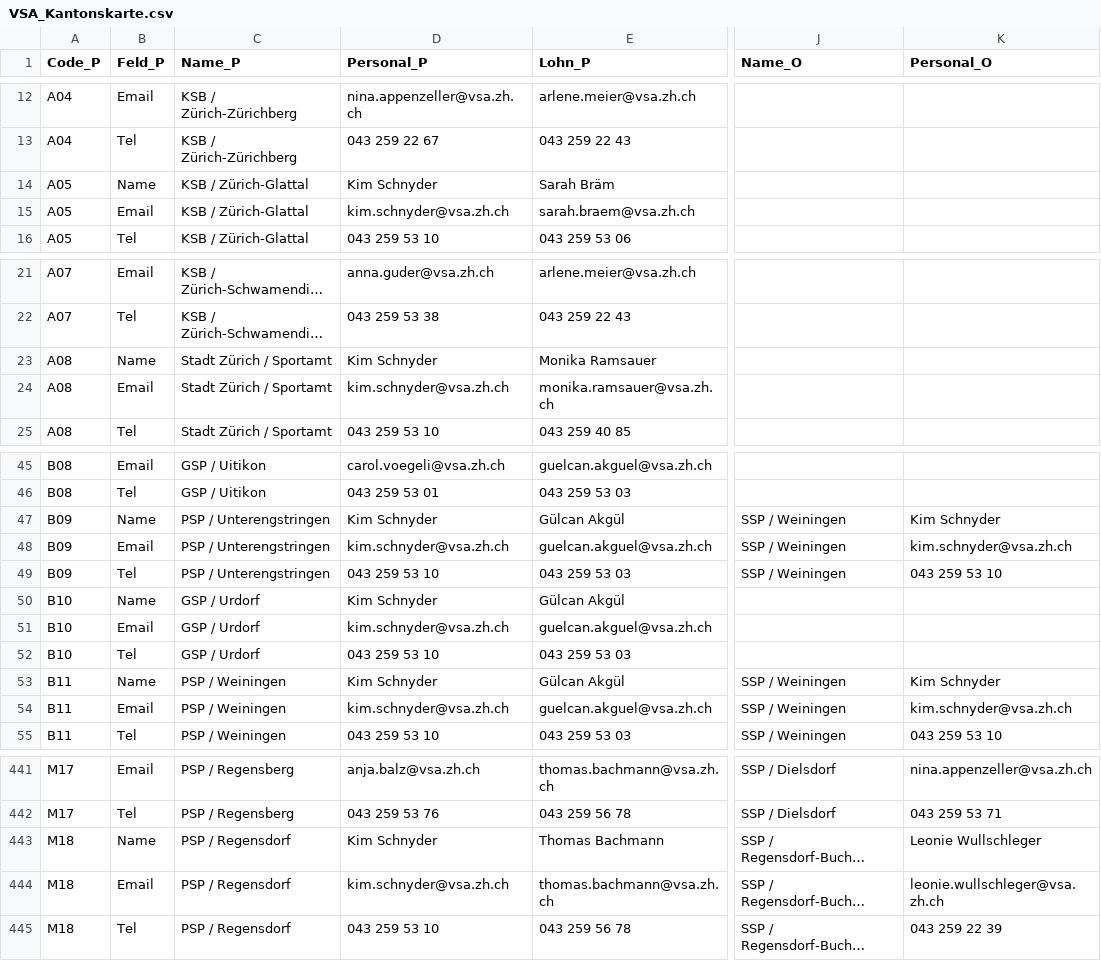
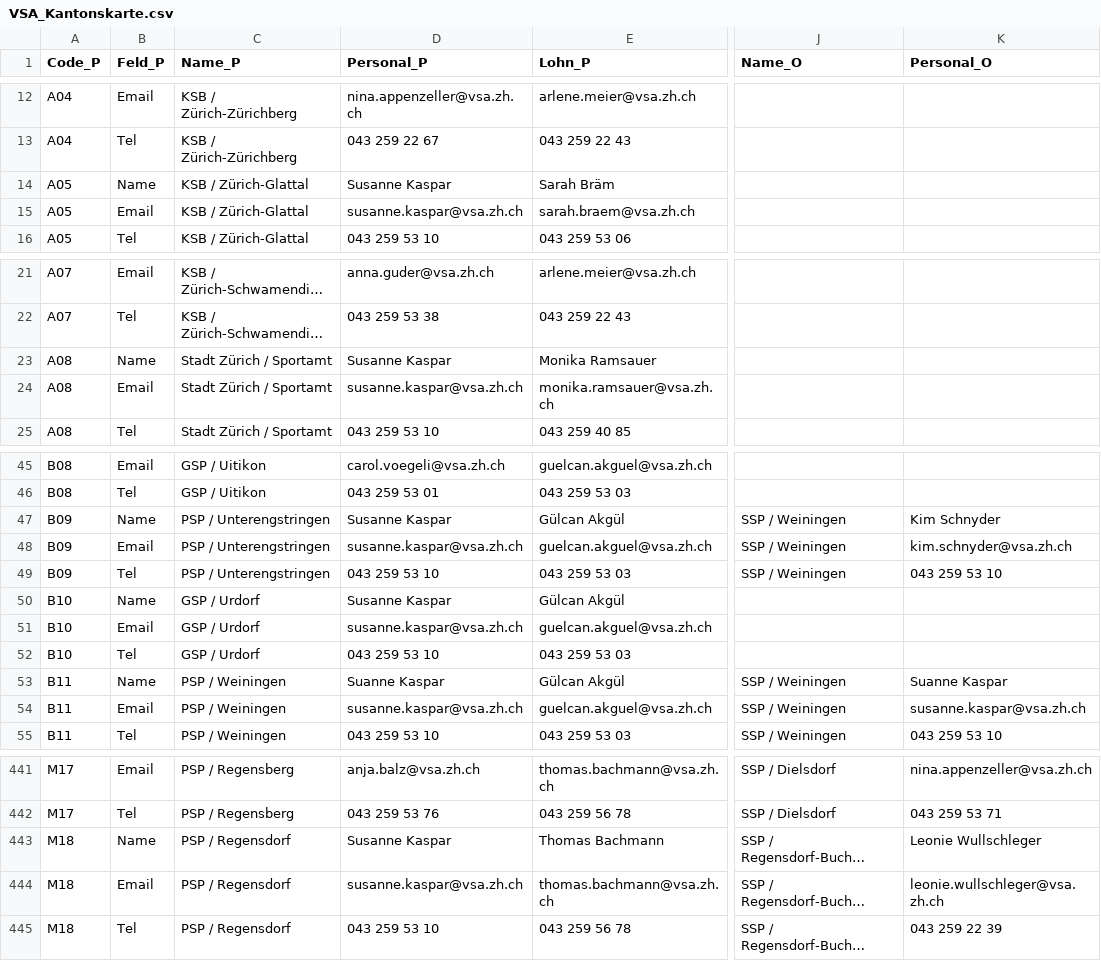
Before and after one commit to statistikZH/Visualisierung_VSAKarte, a CSV file: Data/VSA_Kantonskarte.csv, drawn as a sheet; only a part is shown, gaps mark what is left out; long unchanged cells end in …; the diff names each change by its address in the sheet, - before the commit and + after, or states it on an @@ line.

Commit message:
Update VSA_Kantonskarte.csv

```diff
--- a/Data/VSA_Kantonskarte.csv
+++ b/Data/VSA_Kantonskarte.csv
-D14 (Personal_P): Kim Schnyder
+D14 (Personal_P): Susanne Kaspar
-D15 (Personal_P): kim.schnyder@vsa.zh.ch
+D15 (Personal_P): susanne.kaspar@vsa.zh.ch
-D23 (Personal_P): Kim Schnyder
+D23 (Personal_P): Susanne Kaspar
-D24 (Personal_P): kim.schnyder@vsa.zh.ch
+D24 (Personal_P): susanne.kaspar@vsa.zh.ch
-D47 (Personal_P): Kim Schnyder
+D47 (Personal_P): Susanne Kaspar
-D48 (Personal_P): kim.schnyder@vsa.zh.ch
+D48 (Personal_P): susanne.kaspar@vsa.zh.ch
-D50 (Personal_P): Kim Schnyder
+D50 (Personal_P): Susanne Kaspar
-D51 (Personal_P): kim.schnyder@vsa.zh.ch
+D51 (Personal_P): susanne.kaspar@vsa.zh.ch
-D53 (Personal_P): Kim Schnyder
+D53 (Personal_P): Suanne Kaspar
-K53 (Personal_O): Kim Schnyder
+K53 (Personal_O): Suanne Kaspar
-D54 (Personal_P): kim.schnyder@vsa.zh.ch
+D54 (Personal_P): susanne.kaspar@vsa.zh.ch
-K54 (Personal_O): kim.schnyder@vsa.zh.ch
+K54 (Personal_O): susanne.kaspar@vsa.zh.ch
-D443 (Personal_P): Kim Schnyder
+D443 (Personal_P): Susanne Kaspar
-D444 (Personal_P): kim.schnyder@vsa.zh.ch
+D444 (Personal_P): susanne.kaspar@vsa.zh.ch
```
